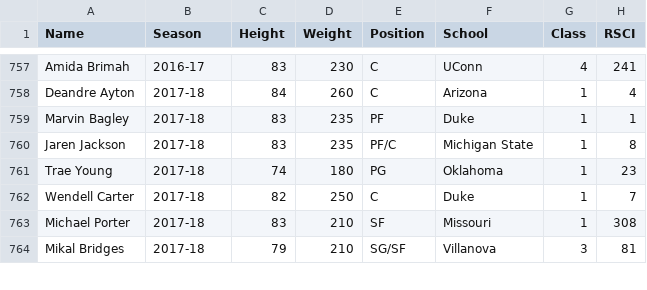
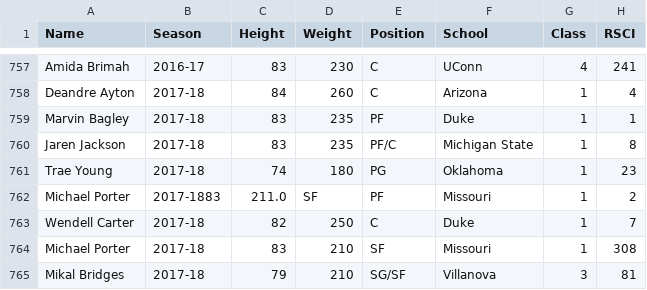
Before and after one commit to JasonG7234/NBA-Draft-Model, a CSV file: data/main_rsci.csv, drawn as a sheet; only a part is shown, gaps mark what is left out.

Commit message:
chore: added Michael Porter to main_rsci

```diff
--- a/data/main_rsci.csv
+++ b/data/main_rsci.csv
@@ -761,2 +761,3 @@ Jaren Jackson,2017-18,83,235,PF/C,Michigan State,1,8
 Trae Young,2017-18,74,180,PG,Oklahoma,1,23
+Michael Porter,2017-1883,211.0,SF,PF,Missouri,1,2
 Wendell Carter,2017-18,82,250,C,Duke,1,7
```
